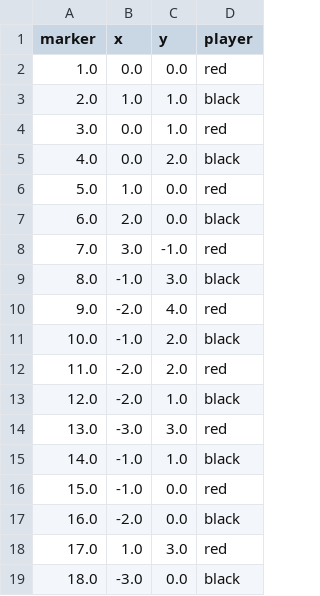
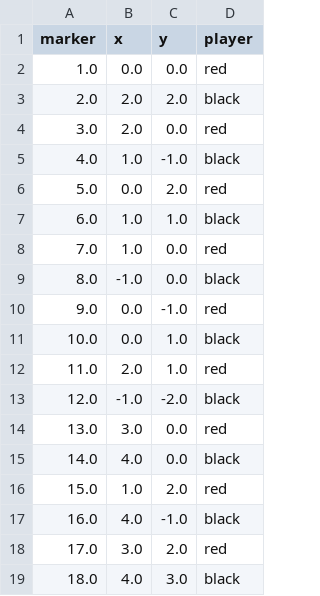
Before and after one commit to dpetrovykh/FIAR, a CSV file: saves/autosave.csv, drawn as a sheet; only a part is shown; the diff covers the shown part only.

```diff
--- a/saves/autosave.csv
+++ b/saves/autosave.csv
@@ -2,18 +2,18 @@ marker,x,y,player
 1.0,0.0,0.0,red
-2.0,1.0,1.0,black
-3.0,0.0,1.0,red
-4.0,0.0,2.0,black
-5.0,1.0,0.0,red
-6.0,2.0,0.0,black
-7.0,3.0,-1.0,red
-8.0,-1.0,3.0,black
-9.0,-2.0,4.0,red
-10.0,-1.0,2.0,black
-11.0,-2.0,2.0,red
-12.0,-2.0,1.0,black
-13.0,-3.0,3.0,red
-14.0,-1.0,1.0,black
-15.0,-1.0,0.0,red
-16.0,-2.0,0.0,black
-17.0,1.0,3.0,red
-18.0,-3.0,0.0,black
+2.0,2.0,2.0,black
+3.0,2.0,0.0,red
+4.0,1.0,-1.0,black
+5.0,0.0,2.0,red
+6.0,1.0,1.0,black
+7.0,1.0,0.0,red
+8.0,-1.0,0.0,black
+9.0,0.0,-1.0,red
+10.0,0.0,1.0,black
+11.0,2.0,1.0,red
+12.0,-1.0,-2.0,black
+13.0,3.0,0.0,red
+14.0,4.0,0.0,black
+15.0,1.0,2.0,red
+16.0,4.0,-1.0,black
+17.0,3.0,2.0,red
+18.0,4.0,3.0,black
```
Also changed, not shown: 4 added rows and 19 edited cells elsewhere in this file, 7 other files.
